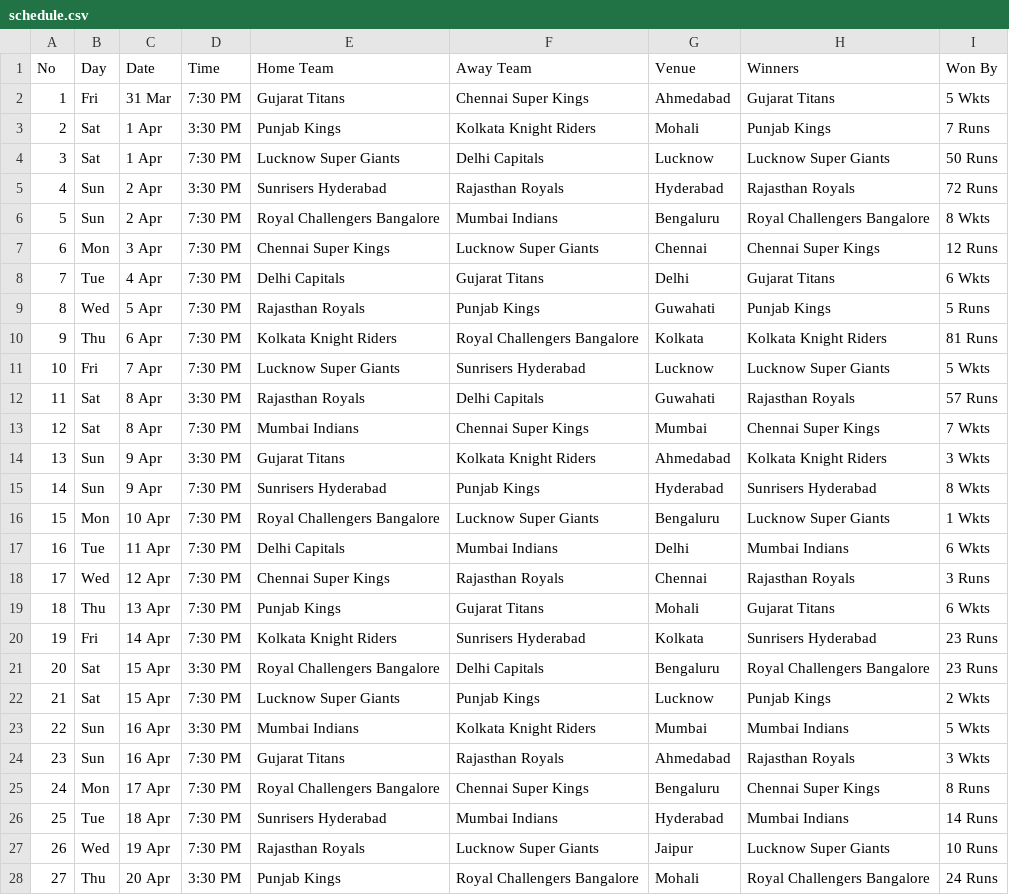
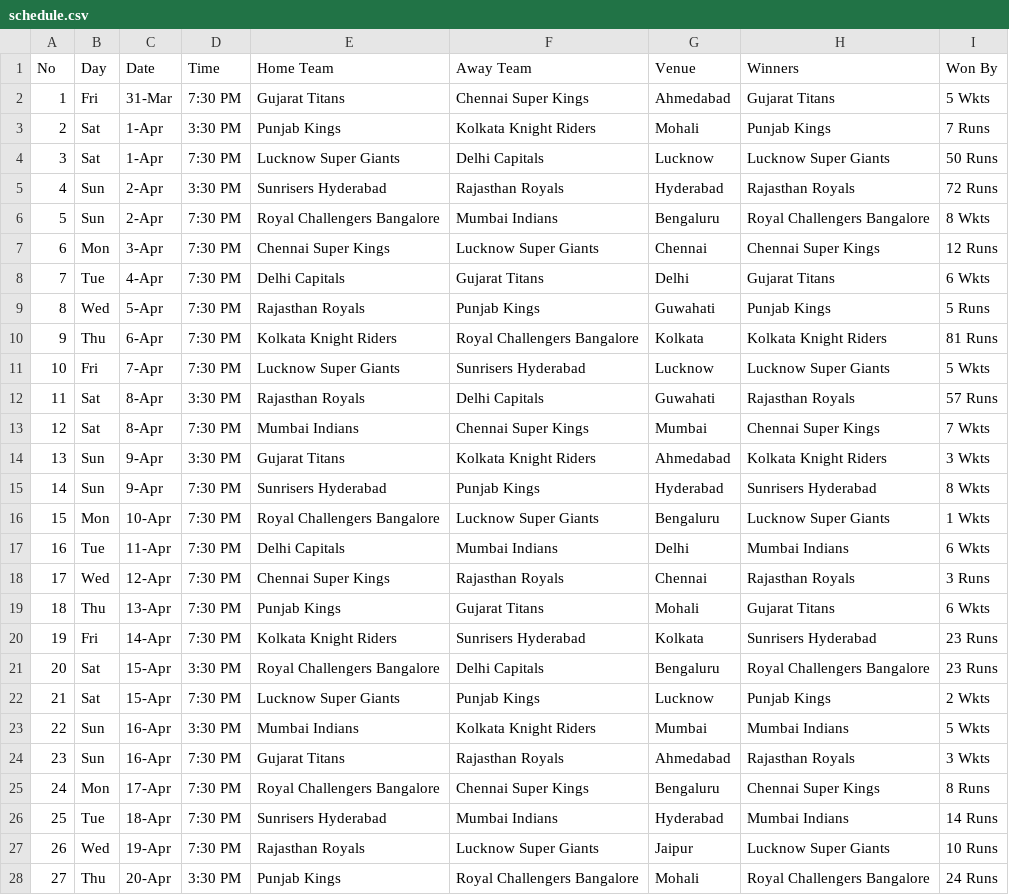
Before and after one commit to anjanetech/website, a CSV file: ipl2023/schedule.csv, drawn as a sheet; only a part is shown; the diff covers the shown part only.

Commit message:
Updated schedule as of Apr 26th

```diff
--- a/ipl2023/schedule.csv
+++ b/ipl2023/schedule.csv
@@ -1,28 +1,28 @@
 No,Day,Date,Time,Home Team,Away Team,Venue,Winners,Won By
-1,Fri,31 Mar,7:30 PM,Gujarat Titans,Chennai Super Kings,Ahmedabad,Gujarat Titans,5 Wkts
-2,Sat,1 Apr,3:30 PM,Punjab Kings,Kolkata Knight Riders,Mohali,Punjab Kings,7 Runs
-3,Sat,1 Apr,7:30 PM,Lucknow Super Giants,Delhi Capitals,Lucknow,Lucknow Super Giants,50 Runs
-4,Sun,2 Apr,3:30 PM,Sunrisers Hyderabad,Rajasthan Royals,Hyderabad,Rajasthan Royals,72 Runs
-5,Sun,2 Apr,7:30 PM,Royal Challengers Bangalore,Mumbai Indians,Bengaluru,Royal Challengers Bangalore,8 Wkts
-6,Mon,3 Apr,7:30 PM,Chennai Super Kings,Lucknow Super Giants,Chennai,Chennai Super Kings,12 Runs
-7,Tue,4 Apr,7:30 PM,Delhi Capitals,Gujarat Titans,Delhi,Gujarat Titans,6 Wkts
-8,Wed,5 Apr,7:30 PM,Rajasthan Royals,Punjab Kings,Guwahati,Punjab Kings,5 Runs
-9,Thu,6 Apr,7:30 PM,Kolkata Knight Riders,Royal Challengers Bangalore,Kolkata,Kolkata Knight Riders,81 Runs
-10,Fri,7 Apr,7:30 PM,Lucknow Super Giants,Sunrisers Hyderabad,Lucknow,Lucknow Super Giants,5 Wkts
-11,Sat,8 Apr,3:30 PM,Rajasthan Royals,Delhi Capitals,Guwahati,Rajasthan Royals,57 Runs
-12,Sat,8 Apr,7:30 PM,Mumbai Indians,Chennai Super Kings,Mumbai,Chennai Super Kings,7 Wkts
-13,Sun,9 Apr,3:30 PM,Gujarat Titans,Kolkata Knight Riders,Ahmedabad,Kolkata Knight Riders,3 Wkts
-14,Sun,9 Apr,7:30 PM,Sunrisers Hyderabad,Punjab Kings,Hyderabad,Sunrisers Hyderabad,8 Wkts
-15,Mon,10 Apr,7:30 PM,Royal Challengers Bangalore,Lucknow Super Giants,Bengaluru,Lucknow Super Giants,1 Wkts
-16,Tue,11 Apr,7:30 PM,Delhi Capitals,Mumbai Indians,Delhi,Mumbai Indians,6 Wkts
-17,Wed,12 Apr,7:30 PM,Chennai Super Kings,Rajasthan Royals,Chennai,Rajasthan Royals,3 Runs
-18,Thu,13 Apr,7:30 PM,Punjab Kings,Gujarat Titans,Mohali,Gujarat Titans,6 Wkts
-19,Fri,14 Apr,7:30 PM,Kolkata Knight Riders,Sunrisers Hyderabad,Kolkata,Sunrisers Hyderabad,23 Runs
-20,Sat,15 Apr,3:30 PM,Royal Challengers Bangalore,Delhi Capitals,Bengaluru,Royal Challengers Bangalore,23 Runs
-21,Sat,15 Apr,7:30 PM,Lucknow Super Giants,Punjab Kings,Lucknow,Punjab Kings,2 Wkts
-22,Sun,16 Apr,3:30 PM,Mumbai Indians,Kolkata Knight Riders,Mumbai,Mumbai Indians,5 Wkts
-23,Sun,16 Apr,7:30 PM,Gujarat Titans,Rajasthan Royals,Ahmedabad,Rajasthan Royals,3 Wkts
-24,Mon,17 Apr,7:30 PM,Royal Challengers Bangalore,Chennai Super Kings,Bengaluru,Chennai Super Kings,8 Runs
-25,Tue,18 Apr,7:30 PM,Sunrisers Hyderabad,Mumbai Indians,Hyderabad,Mumbai Indians,14 Runs
-26,Wed,19 Apr,7:30 PM,Rajasthan Royals,Lucknow Super Giants,Jaipur,Lucknow Super Giants,10 Runs
-27,Thu,20 Apr,3:30 PM,Punjab Kings,Royal Challengers Bangalore,Mohali,Royal Challengers Bangalore,24 Runs
+1,Fri,31-Mar,7:30 PM,Gujarat Titans,Chennai Super Kings,Ahmedabad,Gujarat Titans,5 Wkts
+2,Sat,1-Apr,3:30 PM,Punjab Kings,Kolkata Knight Riders,Mohali,Punjab Kings,7 Runs
+3,Sat,1-Apr,7:30 PM,Lucknow Super Giants,Delhi Capitals,Lucknow,Lucknow Super Giants,50 Runs
+4,Sun,2-Apr,3:30 PM,Sunrisers Hyderabad,Rajasthan Royals,Hyderabad,Rajasthan Royals,72 Runs
+5,Sun,2-Apr,7:30 PM,Royal Challengers Bangalore,Mumbai Indians,Bengaluru,Royal Challengers Bangalore,8 Wkts
+6,Mon,3-Apr,7:30 PM,Chennai Super Kings,Lucknow Super Giants,Chennai,Chennai Super Kings,12 Runs
+7,Tue,4-Apr,7:30 PM,Delhi Capitals,Gujarat Titans,Delhi,Gujarat Titans,6 Wkts
+8,Wed,5-Apr,7:30 PM,Rajasthan Royals,Punjab Kings,Guwahati,Punjab Kings,5 Runs
+9,Thu,6-Apr,7:30 PM,Kolkata Knight Riders,Royal Challengers Bangalore,Kolkata,Kolkata Knight Riders,81 Runs
+10,Fri,7-Apr,7:30 PM,Lucknow Super Giants,Sunrisers Hyderabad,Lucknow,Lucknow Super Giants,5 Wkts
+11,Sat,8-Apr,3:30 PM,Rajasthan Royals,Delhi Capitals,Guwahati,Rajasthan Royals,57 Runs
+12,Sat,8-Apr,7:30 PM,Mumbai Indians,Chennai Super Kings,Mumbai,Chennai Super Kings,7 Wkts
+13,Sun,9-Apr,3:30 PM,Gujarat Titans,Kolkata Knight Riders,Ahmedabad,Kolkata Knight Riders,3 Wkts
+14,Sun,9-Apr,7:30 PM,Sunrisers Hyderabad,Punjab Kings,Hyderabad,Sunrisers Hyderabad,8 Wkts
+15,Mon,10-Apr,7:30 PM,Royal Challengers Bangalore,Lucknow Super Giants,Bengaluru,Lucknow Super Giants,1 Wkts
+16,Tue,11-Apr,7:30 PM,Delhi Capitals,Mumbai Indians,Delhi,Mumbai Indians,6 Wkts
+17,Wed,12-Apr,7:30 PM,Chennai Super Kings,Rajasthan Royals,Chennai,Rajasthan Royals,3 Runs
+18,Thu,13-Apr,7:30 PM,Punjab Kings,Gujarat Titans,Mohali,Gujarat Titans,6 Wkts
+19,Fri,14-Apr,7:30 PM,Kolkata Knight Riders,Sunrisers Hyderabad,Kolkata,Sunrisers Hyderabad,23 Runs
+20,Sat,15-Apr,3:30 PM,Royal Challengers Bangalore,Delhi Capitals,Bengaluru,Royal Challengers Bangalore,23 Runs
+21,Sat,15-Apr,7:30 PM,Lucknow Super Giants,Punjab Kings,Lucknow,Punjab Kings,2 Wkts
+22,Sun,16-Apr,3:30 PM,Mumbai Indians,Kolkata Knight Riders,Mumbai,Mumbai Indians,5 Wkts
+23,Sun,16-Apr,7:30 PM,Gujarat Titans,Rajasthan Royals,Ahmedabad,Rajasthan Royals,3 Wkts
+24,Mon,17-Apr,7:30 PM,Royal Challengers Bangalore,Chennai Super Kings,Bengaluru,Chennai Super Kings,8 Runs
+25,Tue,18-Apr,7:30 PM,Sunrisers Hyderabad,Mumbai Indians,Hyderabad,Mumbai Indians,14 Runs
+26,Wed,19-Apr,7:30 PM,Rajasthan Royals,Lucknow Super Giants,Jaipur,Lucknow Super Giants,10 Runs
+27,Thu,20-Apr,3:30 PM,Punjab Kings,Royal Challengers Bangalore,Mohali,Royal Challengers Bangalore,24 Runs
```
Also changed, not shown: 59 edited cells elsewhere in this file.
